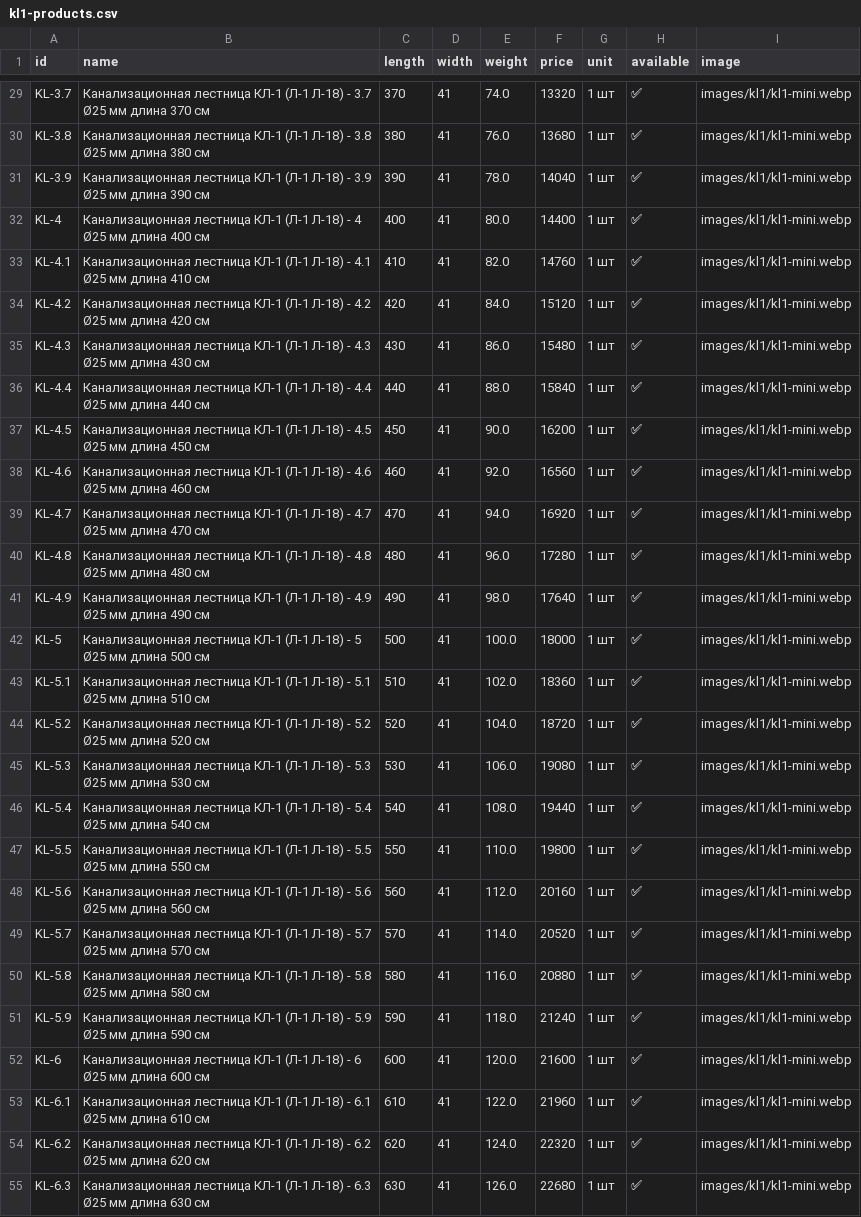
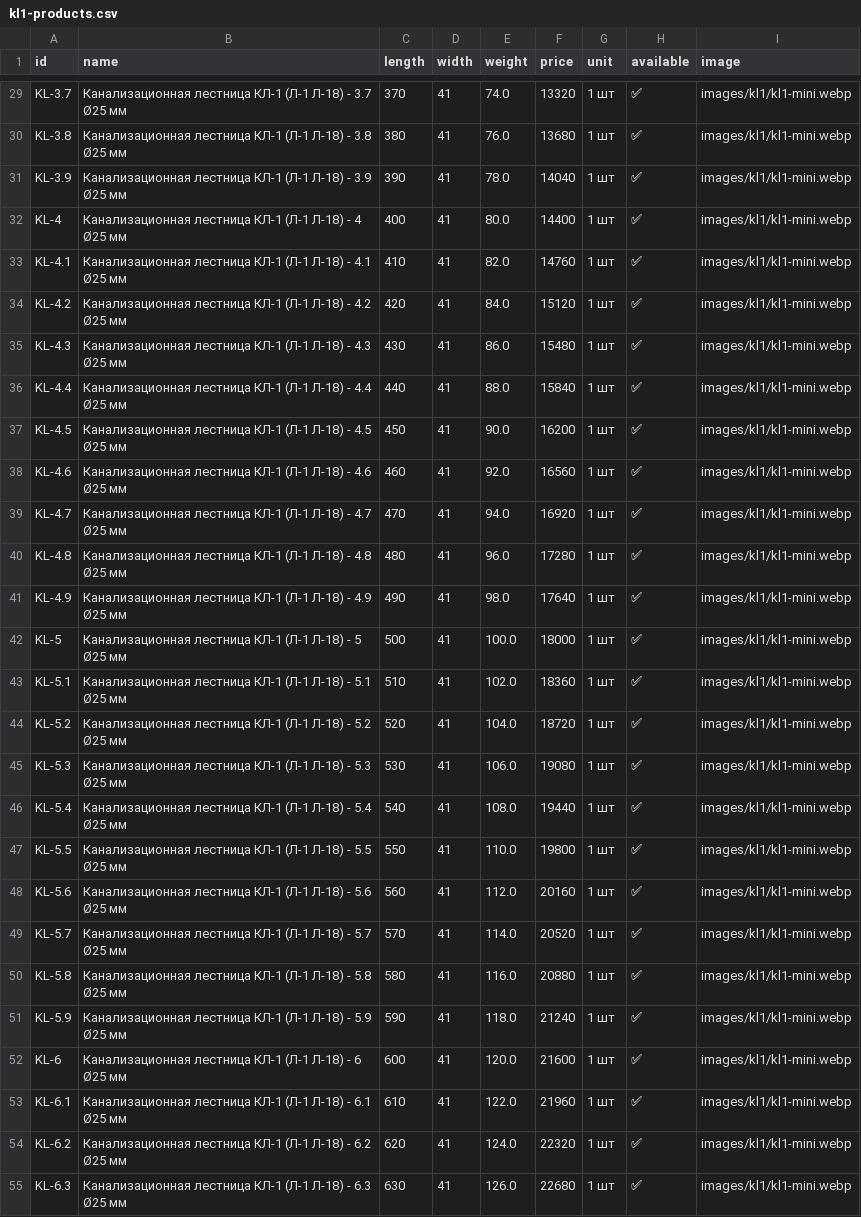
Before and after one commit to Nolan20007/test-project, a CSV file: data/kl1-products.csv, drawn as a sheet; only a part is shown, gaps mark what is left out; the diff covers the shown part only; the diff names each change by its address in the sheet, - before the commit and + after, or states it on an @@ line.

```diff
--- a/data/kl1-products.csv
+++ b/data/kl1-products.csv
-B29 (name): …Ø25 мм длина 370 см
+B29 (name): …Ø25 мм
-B30 (name): …Ø25 мм длина 380 см
+B30 (name): …Ø25 мм
-B31 (name): …Ø25 мм длина 390 см
+B31 (name): …Ø25 мм
-B32 (name): …Ø25 мм длина 400 см
+B32 (name): …Ø25 мм
-B33 (name): …Ø25 мм длина 410 см
+B33 (name): …Ø25 мм
-B34 (name): …Ø25 мм длина 420 см
+B34 (name): …Ø25 мм
-B35 (name): …Ø25 мм длина 430 см
+B35 (name): …Ø25 мм
-B36 (name): …Ø25 мм длина 440 см
+B36 (name): …Ø25 мм
-B37 (name): …Ø25 мм длина 450 см
+B37 (name): …Ø25 мм
-B38 (name): …Ø25 мм длина 460 см
+B38 (name): …Ø25 мм
-B39 (name): …Ø25 мм длина 470 см
+B39 (name): …Ø25 мм
-B40 (name): …Ø25 мм длина 480 см
+B40 (name): …Ø25 мм
-B41 (name): …Ø25 мм длина 490 см
+B41 (name): …Ø25 мм
-B42 (name): …Ø25 мм длина 500 см
+B42 (name): …Ø25 мм
-B43 (name): …Ø25 мм длина 510 см
+B43 (name): …Ø25 мм
-B44 (name): …Ø25 мм длина 520 см
+B44 (name): …Ø25 мм
-B45 (name): …Ø25 мм длина 530 см
+B45 (name): …Ø25 мм
-B46 (name): …Ø25 мм длина 540 см
+B46 (name): …Ø25 мм
-B47 (name): …Ø25 мм длина 550 см
+B47 (name): …Ø25 мм
-B48 (name): …Ø25 мм длина 560 см
+B48 (name): …Ø25 мм
-B49 (name): …Ø25 мм длина 570 см
+B49 (name): …Ø25 мм
-B50 (name): …Ø25 мм длина 580 см
+B50 (name): …Ø25 мм
-B51 (name): …Ø25 мм длина 590 см
+B51 (name): …Ø25 мм
-B52 (name): …Ø25 мм длина 600 см
+B52 (name): …Ø25 мм
-B53 (name): …Ø25 мм длина 610 см
+B53 (name): …Ø25 мм
-B54 (name): …Ø25 мм длина 620 см
+B54 (name): …Ø25 мм
-B55 (name): …Ø25 мм длина 630 см
+B55 (name): …Ø25 мм
```
Also changed, not shown: 81 edited cells elsewhere in this file, data/kl1-products-28.csv.
